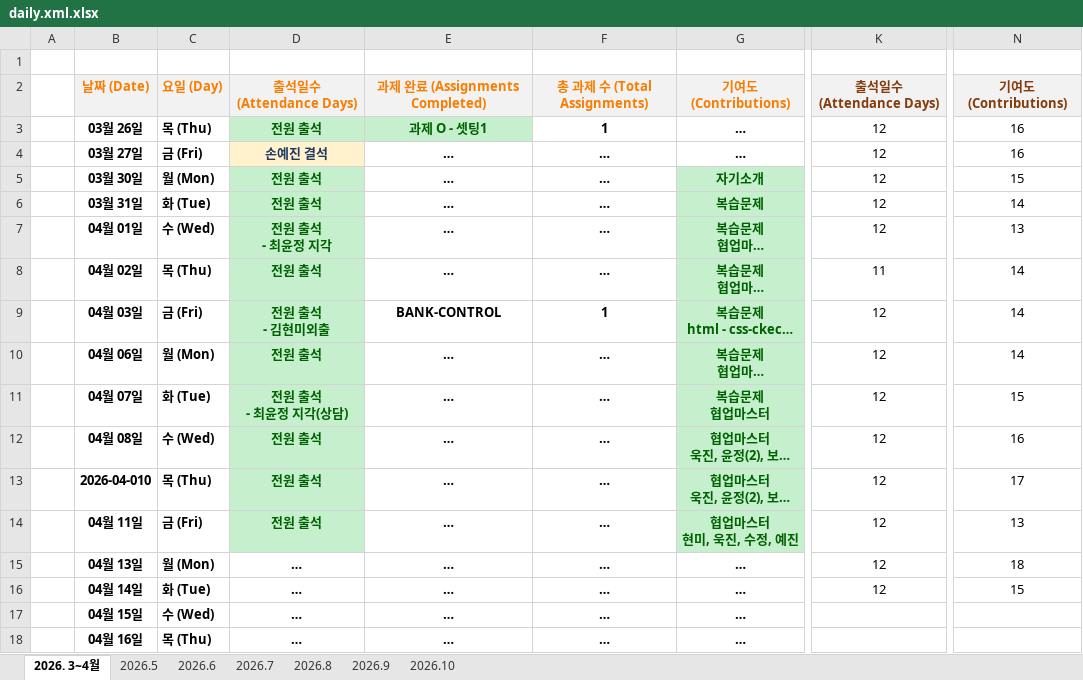
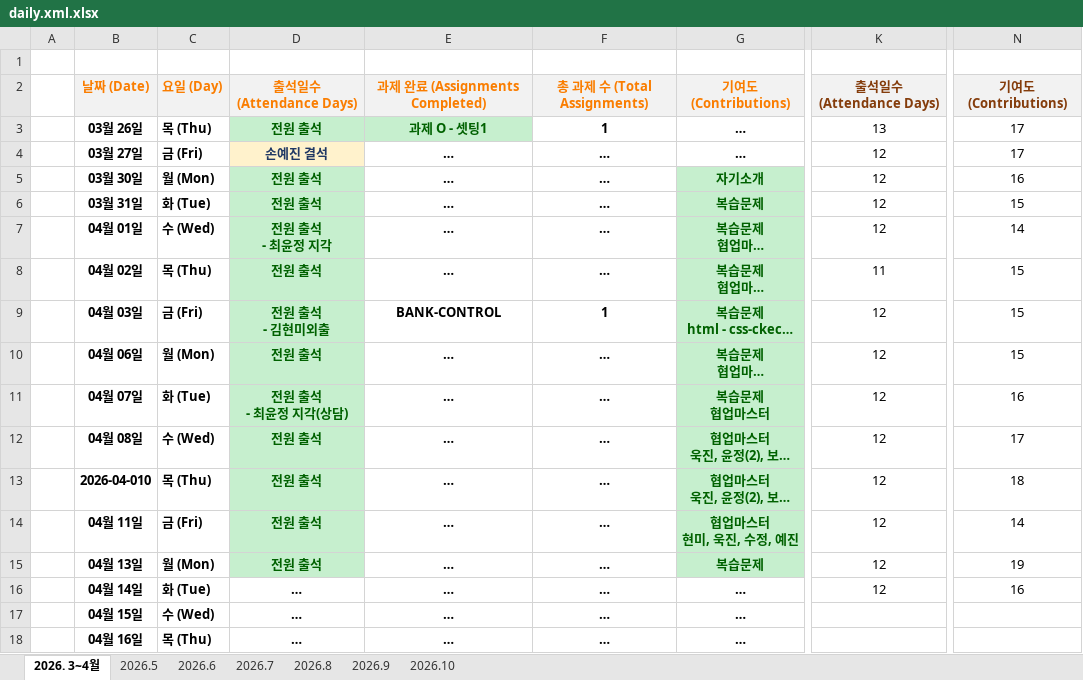
Before and after one commit to sally03915/2026-AI-FULLSTACK-LevelUp, an Excel workbook: daily.xml.xlsx, sheet 2026. 3~4월, drawn as a sheet; only a part is shown, gaps mark what is left out; long unchanged cells end in …; values as stored, in another font and other column widths than the file's, no borders; the diff names each change by its address in the sheet, - before the commit and + after, or states it on an @@ line.

Commit message:
day013-출석+복습문제

```diff
--- a/daily.xml.xlsx (sheet 2026. 3~4월)
+++ b/daily.xml.xlsx (sheet 2026. 3~4월)
-K3: 12
+K3: 13
-N3:N4: 16
+N3:N4: 17
-N5: 15
+N5: 16
-N6: 14
+N6: 15
-N7: 13
+N7: 14
-N8:N10: 14
+N8:N10: 15
-N11: 15
+N11: 16
-N12: 16
+N12: 17
-N13: 17
+N13: 18
-N14: 13
+N14: 14
-D15: …
+D15: 전원 출석
@@ D15 fill: none → #C6EFCE, text colour: black → #006100 @@
-G15: …
+G15: 복습문제
@@ G15 fill: none → #C6EFCE, text colour: black → #006100 @@
-N15: 18
+N15: 19
-N16: 15
+N16: 16
```
Also changed, not shown: 1 other file.
